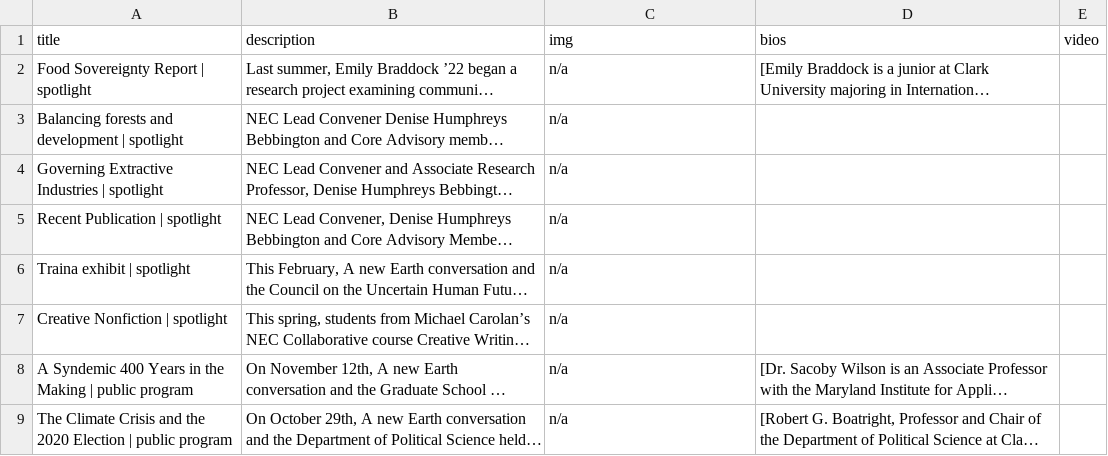
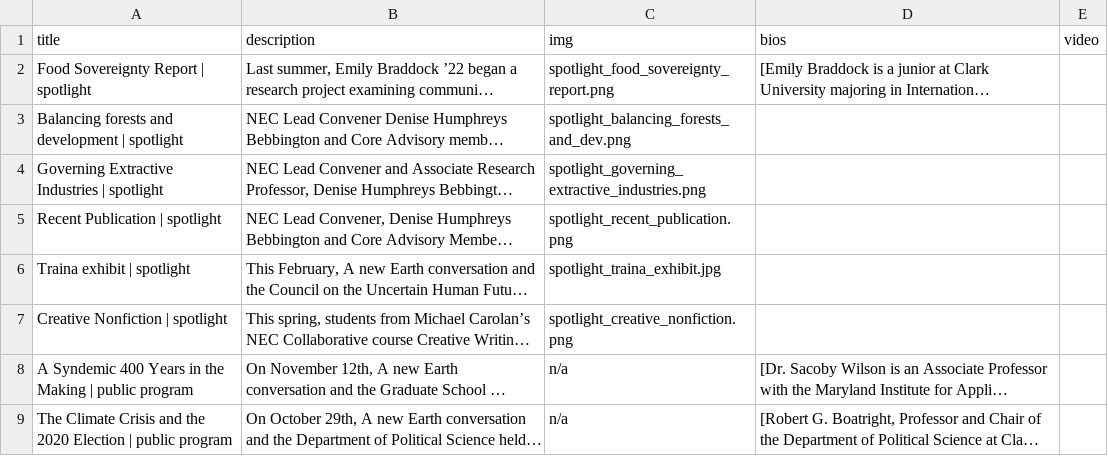
Before and after one commit to choihan2425/NEC_Website, a CSV file: work_data.csv, drawn as a sheet; only a part is shown; long unchanged cells end in …; the diff names each change by its address in the sheet, - before the commit and + after, or states it on an @@ line.

```diff
--- a/work_data.csv
+++ b/work_data.csv
-C2 (img): n/a
+C2 (img): spotlight_food_sovereignty_report.png
-C3 (img): n/a
+C3 (img): spotlight_balancing_forests_and_dev.png
-C4 (img): n/a
+C4 (img): spotlight_governing_extractive_industries.png
-C5 (img): n/a
+C5 (img): spotlight_recent_publication.png
-C6 (img): n/a
+C6 (img): spotlight_traina_exhibit.jpg
-C7 (img): n/a
+C7 (img): spotlight_creative_nonfiction.png
```
Also changed, not shown: 4 other files.
